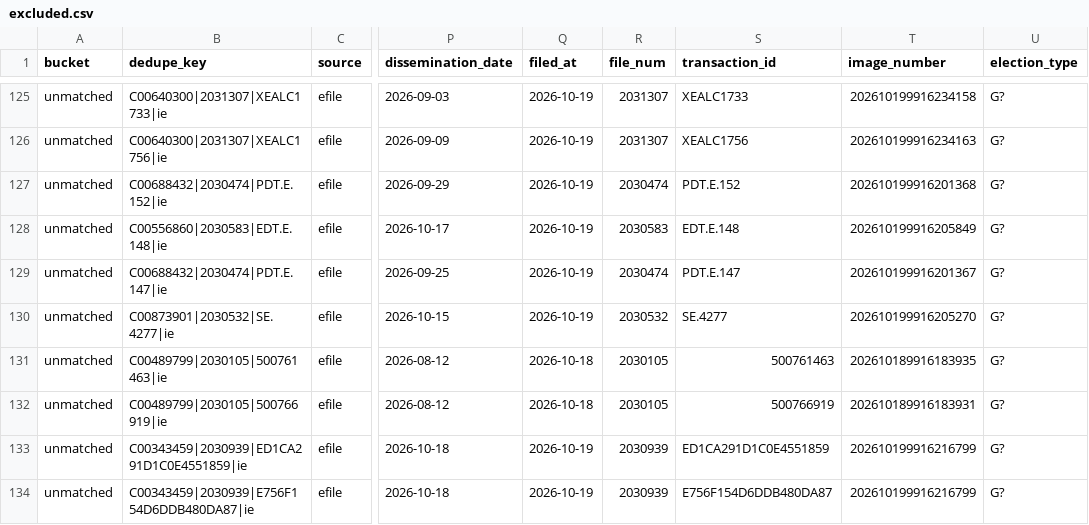
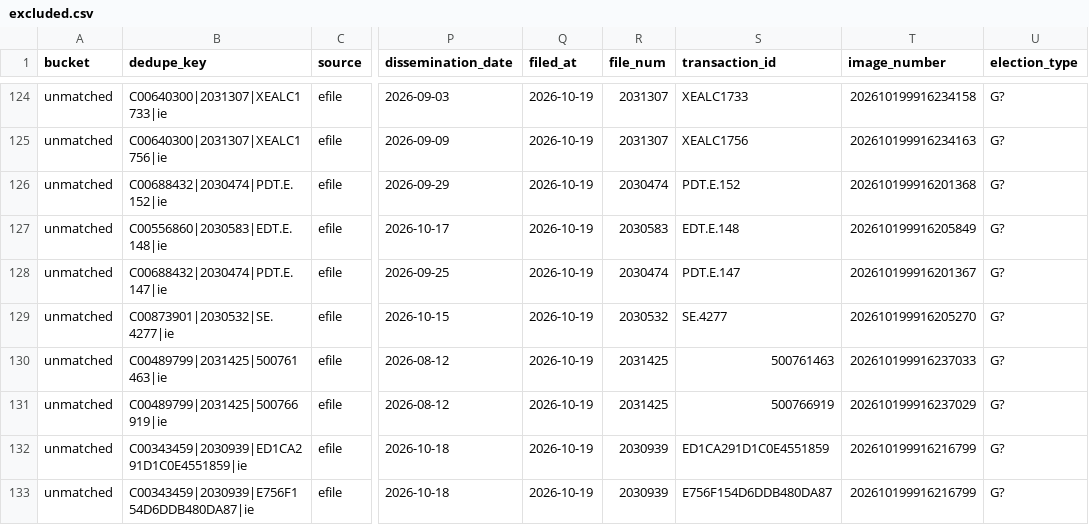
Before and after one commit to sabbadoo32/follow-the-money-2026, a CSV file: site/data/excluded.csv, drawn as a sheet; only a part is shown, gaps mark what is left out; addresses are those after the commit; the diff covers the shown part only; the diff names each change by its address in the sheet, - before the commit and + after, or states it on an @@ line.

```diff
--- a/site/data/excluded.csv
+++ b/site/data/excluded.csv
-B130 (dedupe_key): C00489799|2030105|500761463|ie
+B130 (dedupe_key): C00489799|2031425|500761463|ie
-Q130:Q131 (filed_at): 2026-10-18
+Q130:Q131 (filed_at): 2026-10-19
-R130:R131 (file_num): 2030105
+R130:R131 (file_num): 2031425
-T130 (image_number): 202610189916183935
+T130 (image_number): 202610199916237033
-B131 (dedupe_key): C00489799|2030105|500766919|ie
+B131 (dedupe_key): C00489799|2031425|500766919|ie
-T131 (image_number): 202610189916183931
+T131 (image_number): 202610199916237029
```
Also changed, not shown: 1 removed row, 1 moved row and 12 edited cells elsewhere in this file, site/data/races.csv, 10 other files.
